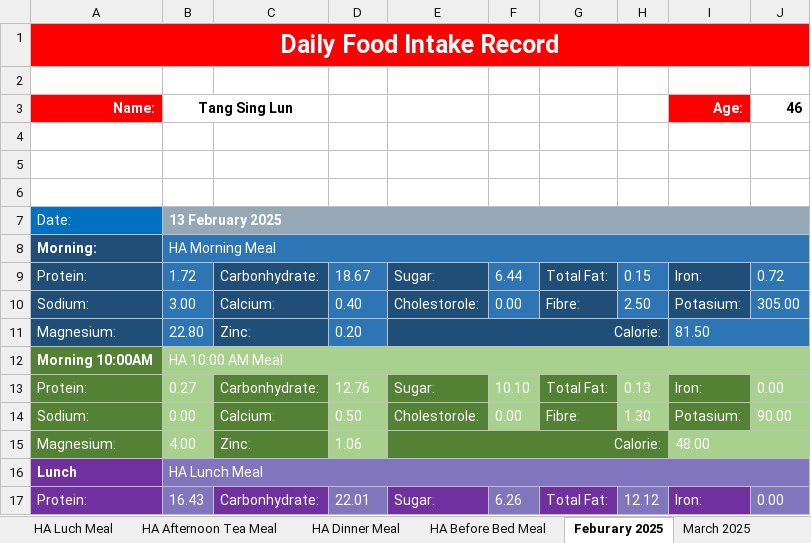
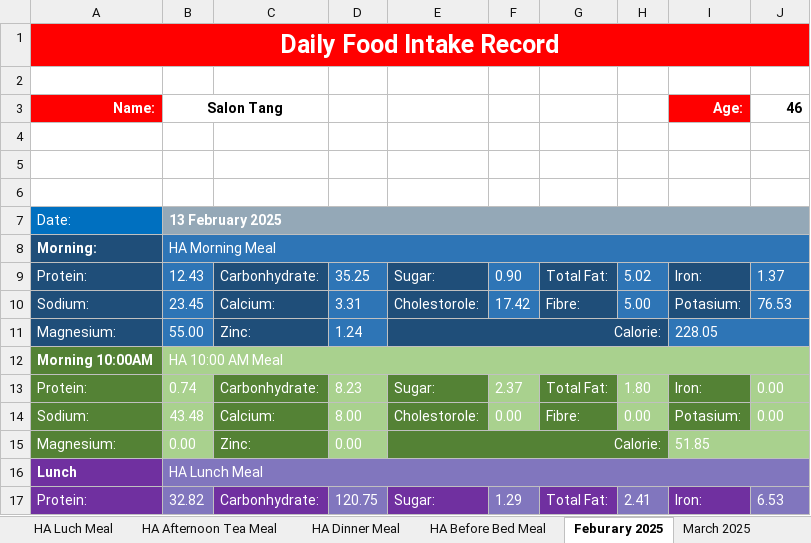
Before and after one commit to tangsinglun/Health, an Excel workbook: FoodIntakeRecord.xlsx, sheet Feburary 2025, drawn as a sheet; only a part is shown; values as stored, in another font and other column widths than the file's, no borders; the diff covers the shown part only; the diff names each change by its address in the sheet, - before the commit and + after, or states it on an @@ line.

```diff
--- a/FoodIntakeRecord.xlsx (sheet Feburary 2025)
+++ b/FoodIntakeRecord.xlsx (sheet Feburary 2025)
-B3: Tang Sing Lun
+B3: Salon Tang
-B9: 1.72
+B9: 12.43
-D9: 18.67
+D9: 35.25
-F9: 6.44
+F9: 0.90
-H9: 0.15
+H9: 5.02
-J9: 0.72
+J9: 1.37
-B10: 3.00
+B10: 23.45
-D10: 0.40
+D10: 3.31
-F10: 0.00
+F10: 17.42
-H10: 2.50
+H10: 5.00
-J10: 305.00
+J10: 76.53
-B11: 22.80
+B11: 55.00
-D11: 0.20
+D11: 1.24
-I11: 81.50
+I11: 228.05
-B13: 0.27
+B13: 0.74
-D13: 12.76
+D13: 8.23
-F13: 10.10
+F13: 2.37
-H13: 0.13
+H13: 1.80
-B14: 0.00
+B14: 43.48
-D14: 0.50
+D14: 8.00
-H14: 1.30
+H14: 0.00
-J14: 90.00
+J14: 0.00
-B15: 4.00
+B15: 0.00
-D15: 1.06
+D15: 0.00
-I15: 48.00
+I15: 51.85
-B17: 16.43
+B17: 32.82
-D17: 22.01
+D17: 120.75
-F17: 6.26
+F17: 1.29
-H17: 12.12
+H17: 2.41
-J17: 0.00
+J17: 6.53
```
Also changed, not shown: 1203 edited cells elsewhere in this sheet, sheet March 2025, sheet April 2025, sheet HA Dinner Meal, sheet HA Afternoon Tea Meal, sheet HA Before Bed Meal, sheet HA Morning Meal, 2 more sheets, formulas that keep their value.
